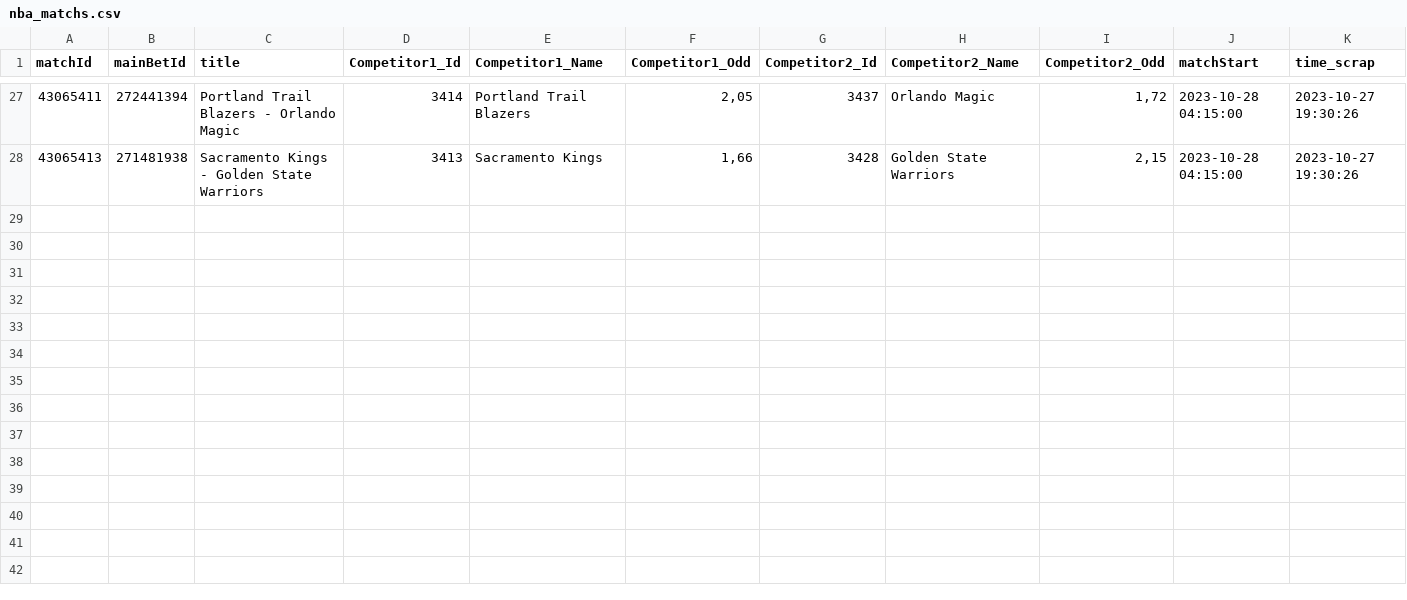
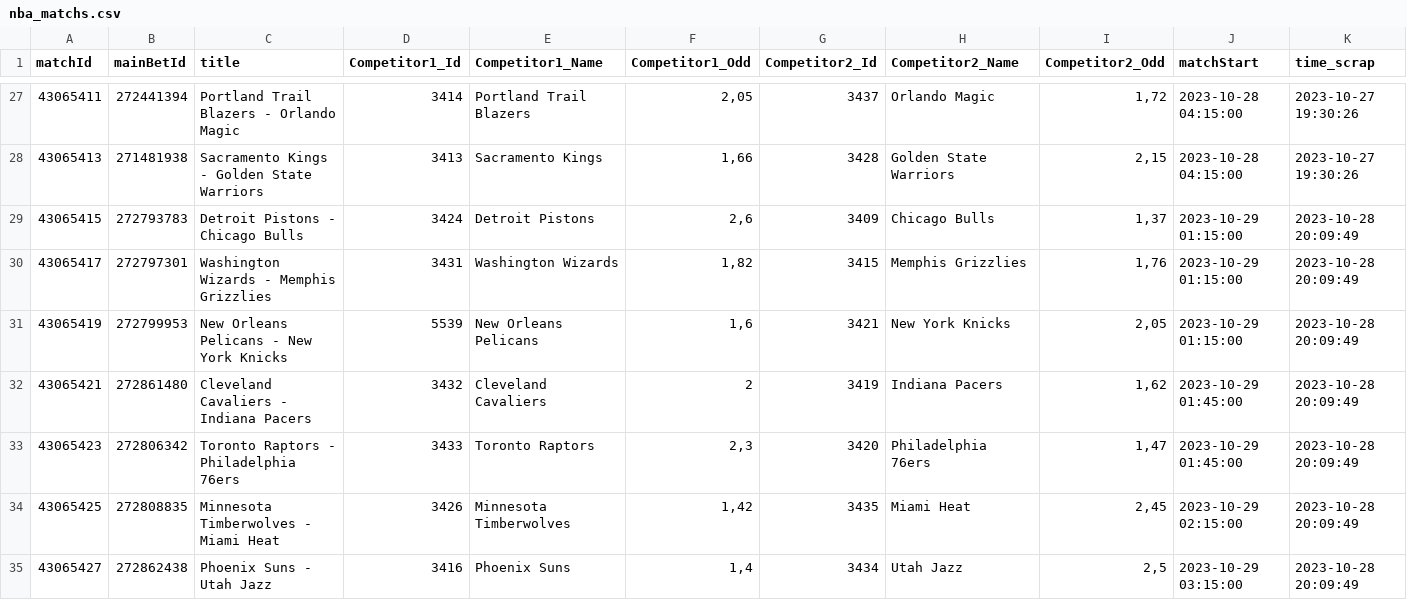
Before and after one commit to Alexis-vs/winaRaque, a CSV file: inst/extdata/nba_matchs.csv, drawn as a sheet; only a part is shown, gaps mark what is left out.

Commit message:
Add nba matchs in data

```diff
--- a/inst/extdata/nba_matchs.csv
+++ b/inst/extdata/nba_matchs.csv
@@ -28 +28,8 @@
 "43065413";"271481938";"Sacramento Kings - Golden State Warriors";"3413";"Sacramento Kings";1,66;"3428";"Golden State Warriors";2,15;2023-10-28 04:15:00;2023-10-27 19:30:26
+"43065415";"272793783";"Detroit Pistons - Chicago Bulls";"3424";"Detroit Pistons";2,6;"3409";"Chicago Bulls";1,37;2023-10-29 01:15:00;2023-10-28 20:09:49
+"43065417";"272797301";"Washington Wizards - Memphis Grizzlies";"3431";"Washington Wizards";1,82;"3415";"Memphis Grizzlies";1,76;2023-10-29 01:15:00;2023-10-28 20:09:49
+"43065419";"272799953";"New Orleans Pelicans - New York Knicks";"5539";"New Orleans Pelicans";1,6;"3421";"New York Knicks";2,05;2023-10-29 01:15:00;2023-10-28 20:09:49
+"43065421";"272861480";"Cleveland Cavaliers - Indiana Pacers";"3432";"Cleveland Cavaliers";2;"3419";"Indiana Pacers";1,62;2023-10-29 01:45:00;2023-10-28 20:09:49
+"43065423";"272806342";"Toronto Raptors - Philadelphia 76ers";"3433";"Toronto Raptors";2,3;"3420";"Philadelphia 76ers";1,47;2023-10-29 01:45:00;2023-10-28 20:09:49
+"43065425";"272808835";"Minnesota Timberwolves - Miami Heat";"3426";"Minnesota Timberwolves";1,42;"3435";"Miami Heat";2,45;2023-10-29 02:15:00;2023-10-28 20:09:49
+"43065427";"272862438";"Phoenix Suns - Utah Jazz";"3416";"Phoenix Suns";1,4;"3434";"Utah Jazz";2,5;2023-10-29 03:15:00;2023-10-28 20:09:49
```
